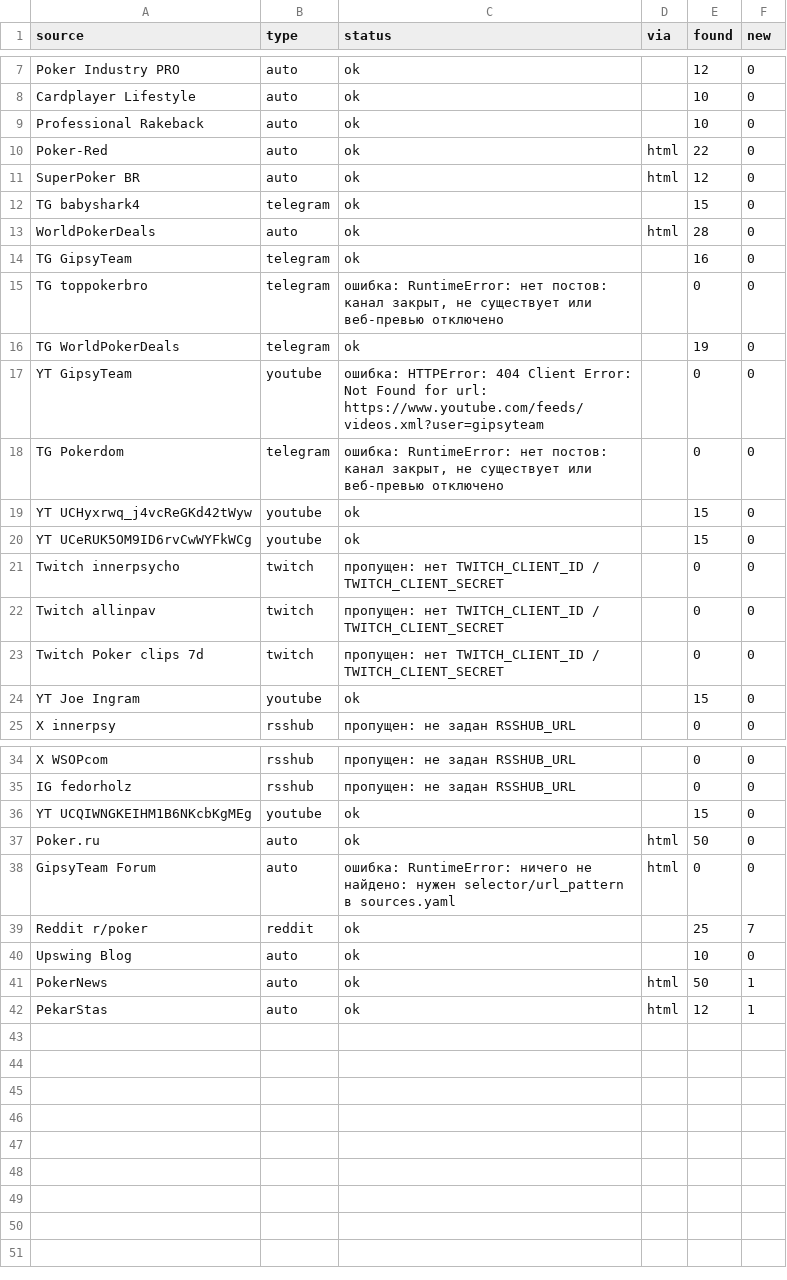
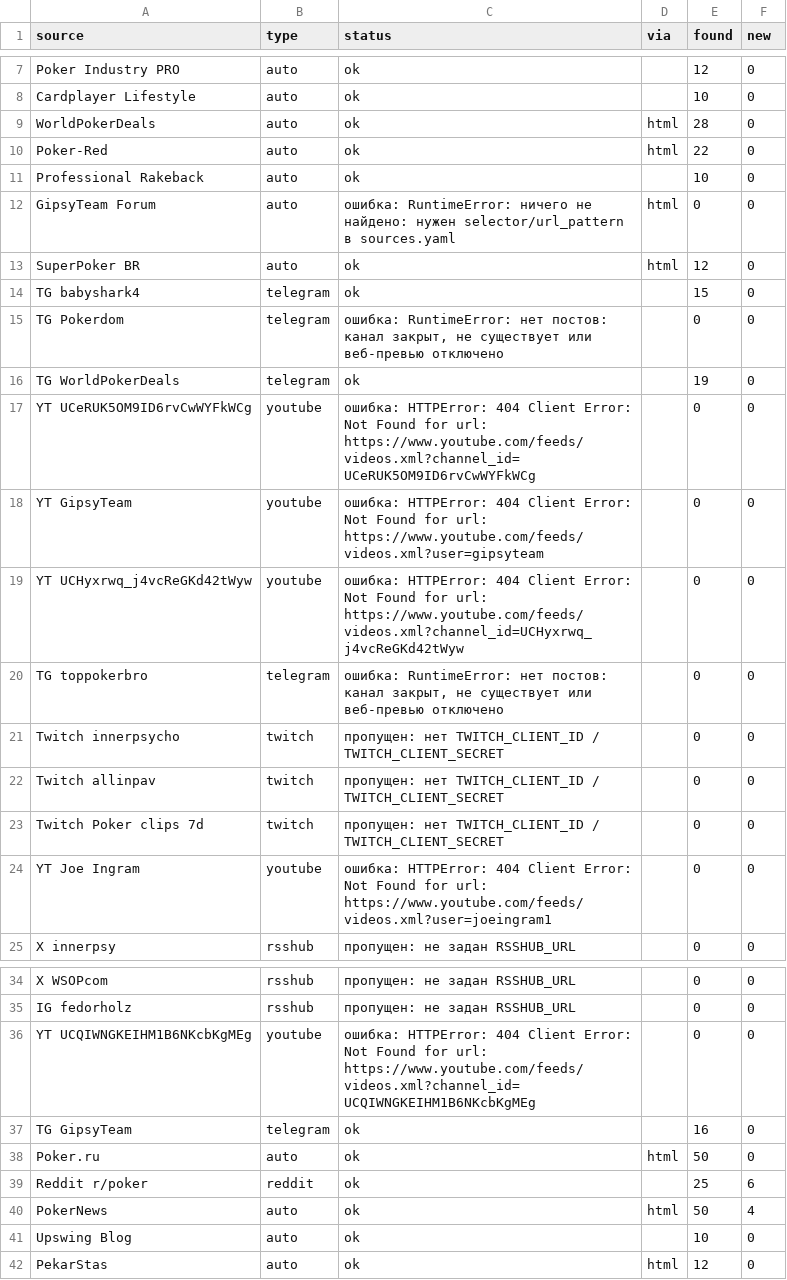
Before and after one commit to marta702/pokeroff-news, a CSV file: out/last_run_status.csv, drawn as a sheet; only a part is shown, gaps mark what is left out.

```diff
--- a/out/last_run_status.csv
+++ b/out/last_run_status.csv
@@ -8,14 +8,14 @@ Poker Industry PRO,auto,ok,,12,0
 Cardplayer Lifestyle,auto,ok,,10,0
+WorldPokerDeals,auto,ok,html,28,0
+Poker-Red,auto,ok,html,22,0
 Professional Rakeback,auto,ok,,10,0
-Poker-Red,auto,ok,html,22,0
+GipsyTeam Forum,auto,ошибка: RuntimeError: ничего не найдено: нужен selector/url_pattern в sources.yaml,html,0,0
 SuperPoker BR,auto,ok,html,12,0
 TG babyshark4,telegram,ok,,15,0
-WorldPokerDeals,auto,ok,html,28,0
-TG GipsyTeam,telegram,ok,,16,0
+TG Pokerdom,telegram,"ошибка: RuntimeError: нет постов: канал закрыт, не существует или веб-превью отключено",,0,0
+TG WorldPokerDeals,telegram,ok,,19,0
+YT UCeRUK5OM9ID6rvCwWYFkWCg,youtube,ошибка: HTTPError: 404 Client Error: Not Found for url: https://www.youtube.com/feeds/videos.xml?channel_id=UCeRUK5OM9ID6rvCwWYFkWCg,,0,0
+YT GipsyTeam,youtube,ошибка: HTTPError: 404 Client Error: Not Found for url: https://www.youtube.com/feeds/videos.xml?user=gipsyteam,,0,0
+YT UCHyxrwq_j4vcReGKd42tWyw,youtube,ошибка: HTTPError: 404 Client Error: Not Found for url: https://www.youtube.com/feeds/videos.xml?channel_id=UCHyxrwq_j4vcReGKd42tWyw,,0,0
 TG toppokerbro,telegram,"ошибка: RuntimeError: нет постов: канал закрыт, не существует или веб-превью отключено",,0,0
-TG WorldPokerDeals,telegram,ok,,19,0
-YT GipsyTeam,youtube,ошибка: HTTPError: 404 Client Error: Not Found for url: https://www.youtube.com/feeds/videos.xml?user=gipsyteam,,0,0
-TG Pokerdom,telegram,"ошибка: RuntimeError: нет постов: канал закрыт, не существует или веб-превью отключено",,0,0
-YT UCHyxrwq_j4vcReGKd42tWyw,youtube,ok,,15,0
-YT UCeRUK5OM9ID6rvCwWYFkWCg,youtube,ok,,15,0
 Twitch innerpsycho,twitch,пропущен: нет TWITCH_CLIENT_ID / TWITCH_CLIENT_SECRET,,0,0
@@ -23,3 +23,3 @@ Twitch allinpav,twitch,пропущен: нет TWITCH_CLIENT_ID / TWITCH_CLIENT
 Twitch Poker clips 7d,twitch,пропущен: нет TWITCH_CLIENT_ID / TWITCH_CLIENT_SECRET,,0,0
-YT Joe Ingram,youtube,ok,,15,0
+YT Joe Ingram,youtube,ошибка: HTTPError: 404 Client Error: Not Found for url: https://www.youtube.com/feeds/videos.xml?user=joeingram1,,0,0
 X innerpsy,rsshub,пропущен: не задан RSSHUB_URL,,0,0
@@ -35,8 +35,8 @@ X WSOPcom,rsshub,пропущен: не задан RSSHUB_URL,,0,0
 IG fedorholz,rsshub,пропущен: не задан RSSHUB_URL,,0,0
-YT UCQIWNGKEIHM1B6NKcbKgMEg,youtube,ok,,15,0
+YT UCQIWNGKEIHM1B6NKcbKgMEg,youtube,ошибка: HTTPError: 404 Client Error: Not Found for url: https://www.youtube.com/feeds/videos.xml?channel_id=UCQIWNGKEIHM1B6NKcbKgMEg,,0,0
+TG GipsyTeam,telegram,ok,,16,0
 Poker.ru,auto,ok,html,50,0
-GipsyTeam Forum,auto,ошибка: RuntimeError: ничего не найдено: нужен selector/url_pattern в sources.yaml,html,0,0
-Reddit r/poker,reddit,ok,,25,7
+Reddit r/poker,reddit,ok,,25,6
+PokerNews,auto,ok,html,50,4
 Upswing Blog,auto,ok,,10,0
-PokerNews,auto,ok,html,50,1
-PekarStas,auto,ok,html,12,1
+PekarStas,auto,ok,html,12,0
```
Also changed, not shown: 2 other files.
